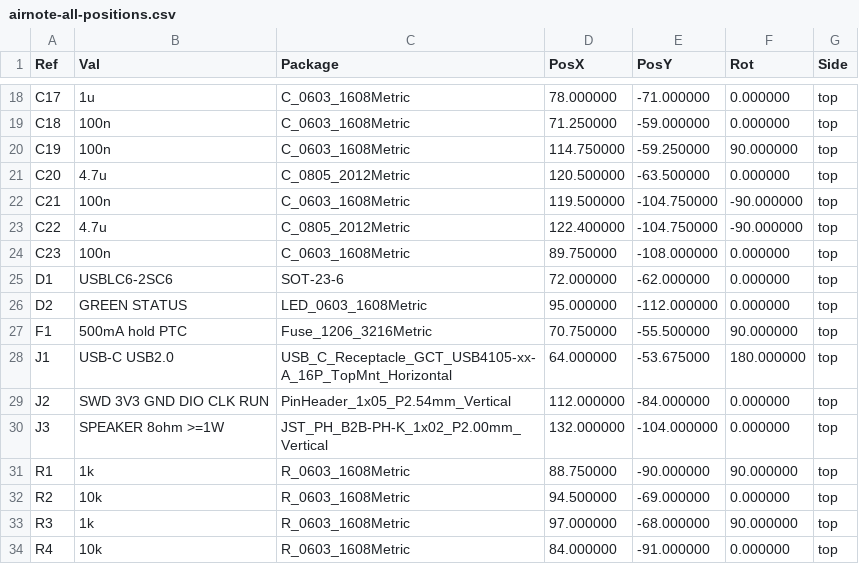
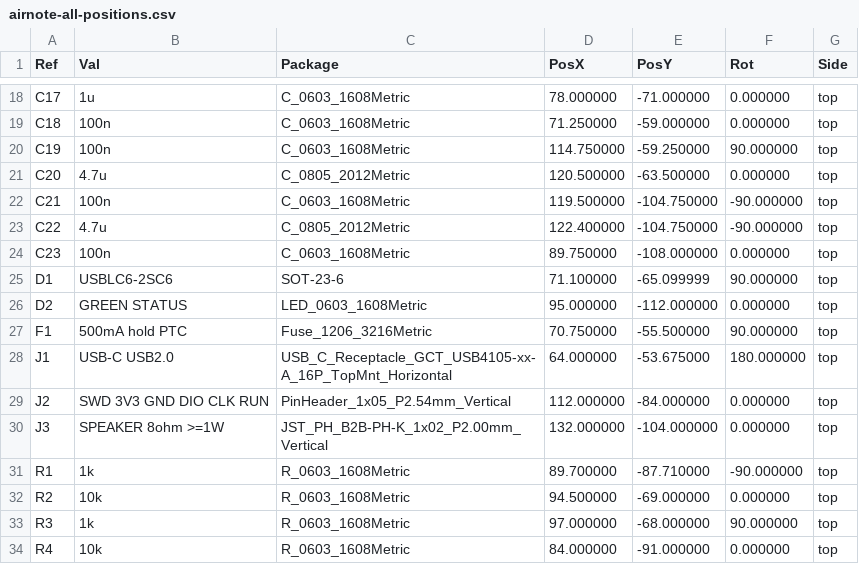
Before and after one commit to JesseLevine727/AirNote, a CSV file: hardware/outputs/DRAFT-fabrication/airnote-all-positions.csv, drawn as a sheet; only a part is shown, gaps mark what is left out; the diff covers the shown part only.

```diff
--- a/hardware/outputs/DRAFT-fabrication/airnote-all-positions.csv
+++ b/hardware/outputs/DRAFT-fabrication/airnote-all-positions.csv
@@ -24,3 +24,3 @@ Ref,Val,Package,PosX,PosY,Rot,Side
 "C23","100n","C_0603_1608Metric",89.750000,-108.000000,0.000000,top
-"D1","USBLC6-2SC6","SOT-23-6",72.000000,-62.000000,0.000000,top
+"D1","USBLC6-2SC6","SOT-23-6",71.100000,-65.099999,90.000000,top
 "D2","GREEN STATUS","LED_0603_1608Metric",95.000000,-112.000000,0.000000,top
@@ -30,3 +30,3 @@ Ref,Val,Package,PosX,PosY,Rot,Side
 "J3","SPEAKER 8ohm >=1W","JST_PH_B2B-PH-K_1x02_P2.00mm_Vertical",132.000000,-104.000000,0.000000,top
-"R1","1k","R_0603_1608Metric",88.750000,-90.000000,90.000000,top
+"R1","1k","R_0603_1608Metric",89.700000,-87.710000,-90.000000,top
 "R2","10k","R_0603_1608Metric",94.500000,-69.000000,0.000000,top
```
Also changed, not shown: 19 edited cells elsewhere in this file, hardware/bom.csv, hardware/outputs/DRAFT-fabrication/airnote-fitted-bom.csv, 40 other files.
